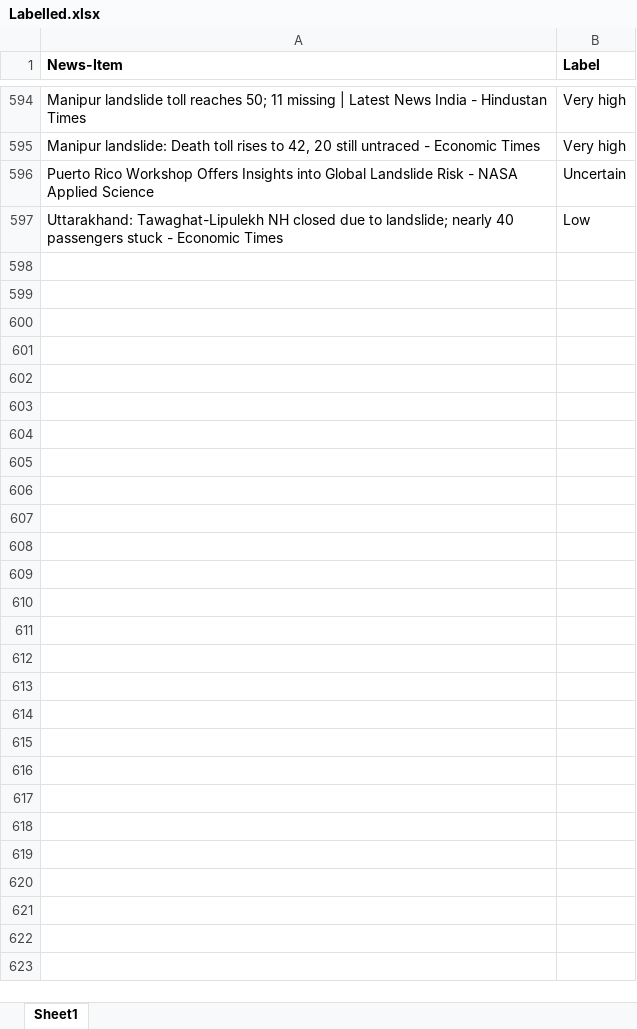
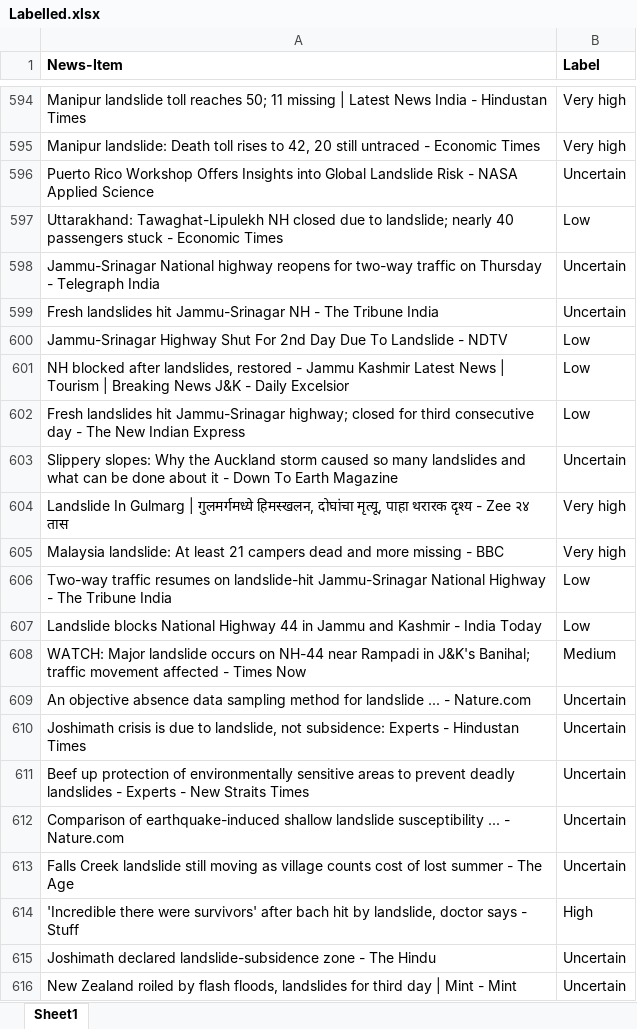
Before and after one commit to rishideepc/Timeline-Generator, an Excel workbook: genres/generic/severity_label/Labelled.xlsx, sheet Sheet1, drawn as a sheet; only a part is shown, gaps mark what is left out; values as stored, in another font and other column widths than the file's, no borders; the diff covers the shown part only; the diff names each change by its address in the sheet, - before the commit and + after, or states it on an @@ line.

```diff
--- a/genres/generic/severity_label/Labelled.xlsx (sheet Sheet1)
+++ b/genres/generic/severity_label/Labelled.xlsx (sheet Sheet1)
+row 598: Jammu-Srinagar National highway reopens for two-way traffic on Thursday - Telegraph India | Uncertain
+row 599: Fresh landslides hit Jammu-Srinagar NH - The Tribune India | Uncertain
+row 600: Jammu-Srinagar Highway Shut For 2nd Day Due To Landslide - NDTV | Low
+row 601: NH blocked after landslides, restored - Jammu Kashmir Latest News | Tourism | Breaking News J&K - Daily Excelsior | Low
+row 602: Fresh landslides hit Jammu-Srinagar highway; closed for third consecutive day - The New Indian Express | Low
+row 603: Slippery slopes: Why the Auckland storm caused so many landslides and what can be done about it - Down To Earth Magazine | Uncertain
+row 604: Landslide In Gulmarg | गुलमर्गमध्ये हिमस्खलन, दोघांचा मृत्यू, पाहा थरारक दृश्य - Zee २४ तास | Very high
+row 605: Malaysia landslide: At least 21 campers dead and more missing - BBC | Very high
+row 606: Two-way traffic resumes on landslide-hit Jammu-Srinagar National Highway - The Tribune India | Low
+row 607: Landslide blocks National Highway 44 in Jammu and Kashmir - India Today | Low
+row 608: WATCH: Major landslide occurs on NH-44 near Rampadi in J&K's Banihal; traffic movement affected - Times Now | Medium
+row 609: An objective absence data sampling method for landslide ... - Nature.com | Uncertain
+row 610: Joshimath crisis is due to landslide, not subsidence: Experts - Hindustan Times | Uncertain
+row 611: Beef up protection of environmentally sensitive areas to prevent deadly landslides - Experts - New Straits Times | Uncertain
+row 612: Comparison of earthquake-induced shallow landslide susceptibility ... - Nature.com | Uncertain
+row 613: Falls Creek landslide still moving as village counts cost of lost summer - The Age | Uncertain
+row 614: 'Incredible there were survivors' after bach hit by landslide, doctor says - Stuff | High
+row 615: Joshimath declared landslide-subsidence zone - The Hindu | Uncertain
+row 616: New Zealand roiled by flash floods, landslides for third day | Mint - Mint | Uncertain
```
Also changed, not shown: 203 added rows elsewhere in this sheet, 13 other files.
